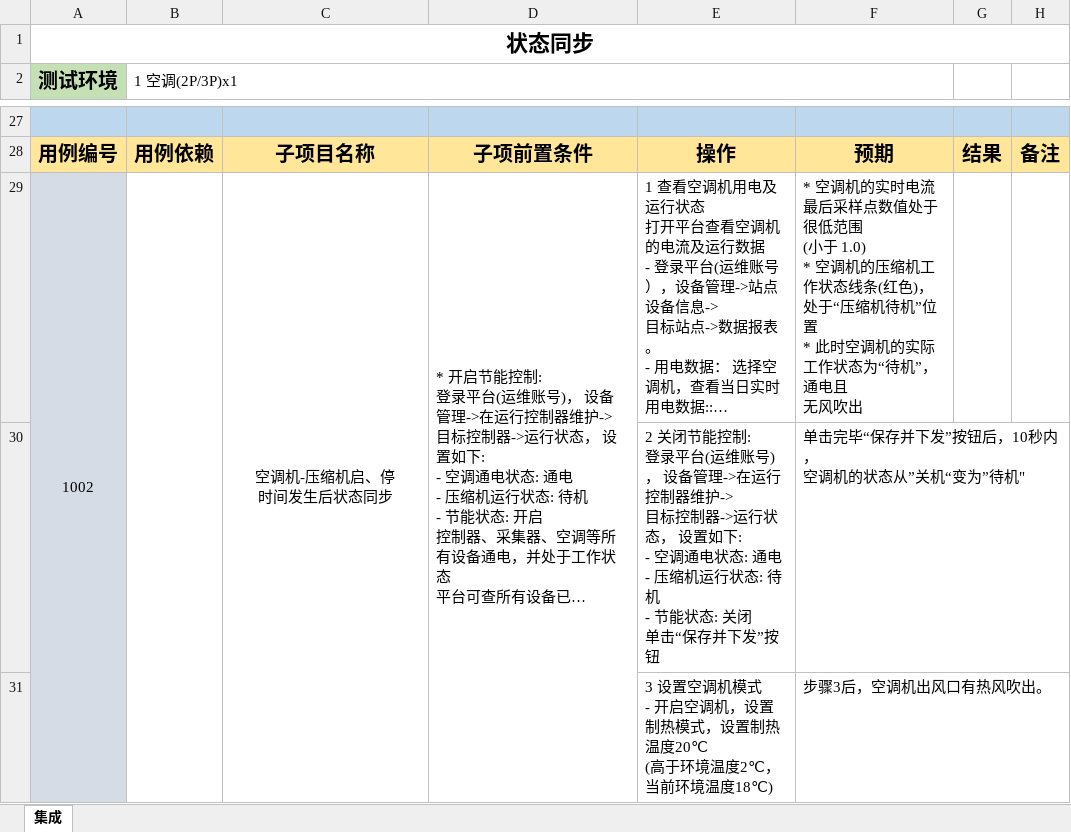
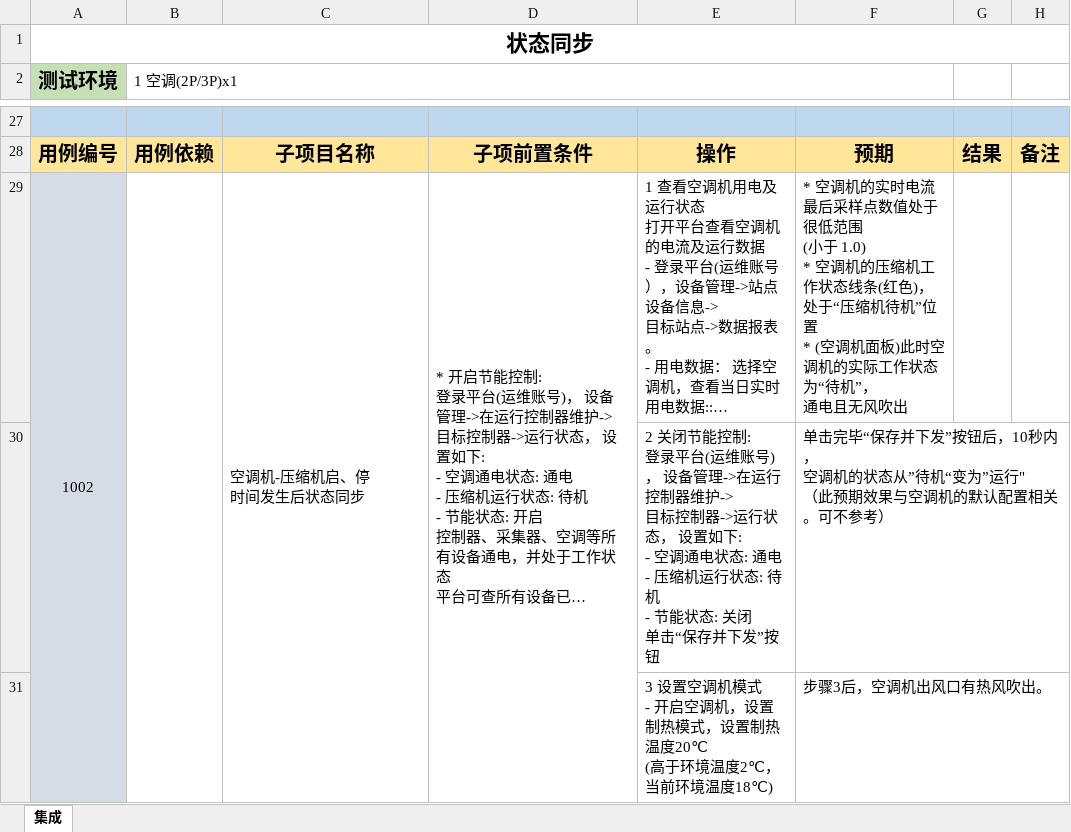
Before and after one commit to Muatrack/ControllerDocs, an Excel workbook: docs/source/_static/testcase/集成测试/采集器状态同步-1000.xlsx, sheet 集成, drawn as a sheet; only a part is shown, gaps mark what is left out; long unchanged cells end in …; values as stored, in another font and other column widths than the file's, no borders; ↵ is a line break in a cell; the diff covers the shown part only; the diff names each change by its address in the sheet, - before the commit and + after, or states it on an @@ line.

Commit message:
update

```diff
--- a/docs/source/_static/testcase/集成测试/采集器状态同步-1000.xlsx (sheet 集成)
+++ b/docs/source/_static/testcase/集成测试/采集器状态同步-1000.xlsx (sheet 集成)
-C29 alignment: center
+C29 alignment: left
-C29:C32 merged
+C29:C33 merged
-F29: …位置 ↵ * 此时空调机的实际工作状态为“待机”，通电且 ↵ 无风吹出
+F29: …位置 ↵ * (空调机面板)此时空调机的实际工作状态为“待机”， ↵ 通电且无风吹出
-F30: …状态从”关机“变为”待机"
+F30: …状态从”待机“变为”运行" ↵ （此预期效果与空调机的默认配置相关。可不参考）
```
Also changed, not shown: 2 edited cells elsewhere in this sheet.
